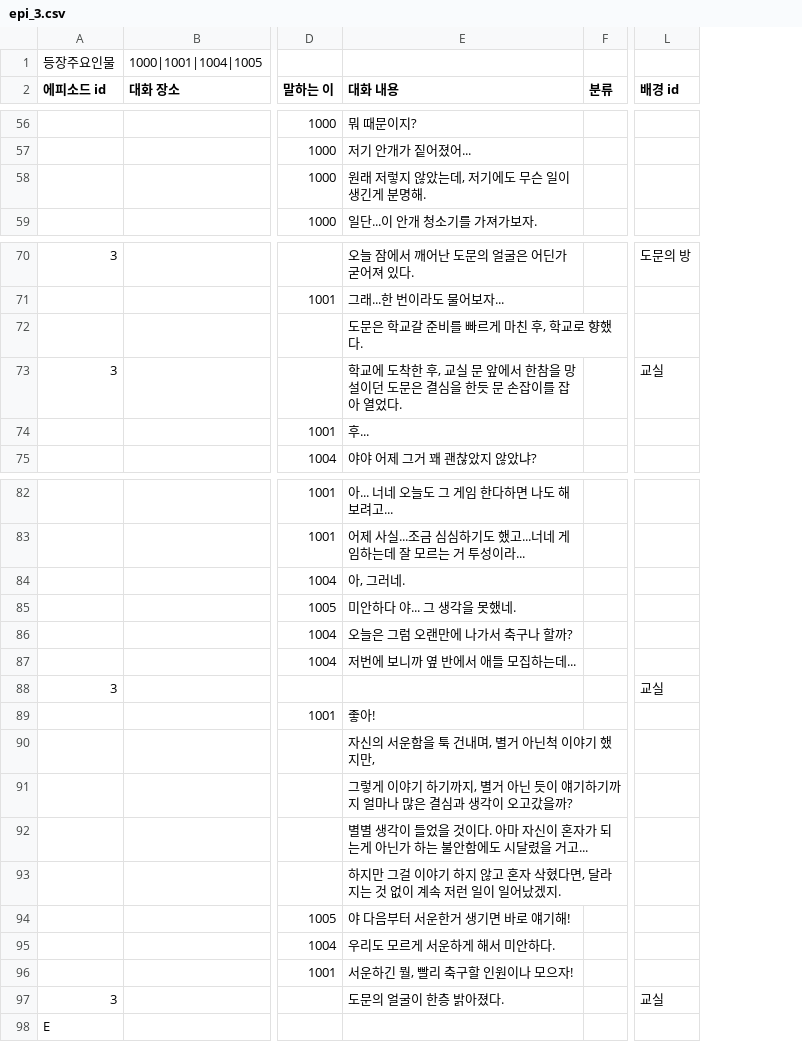
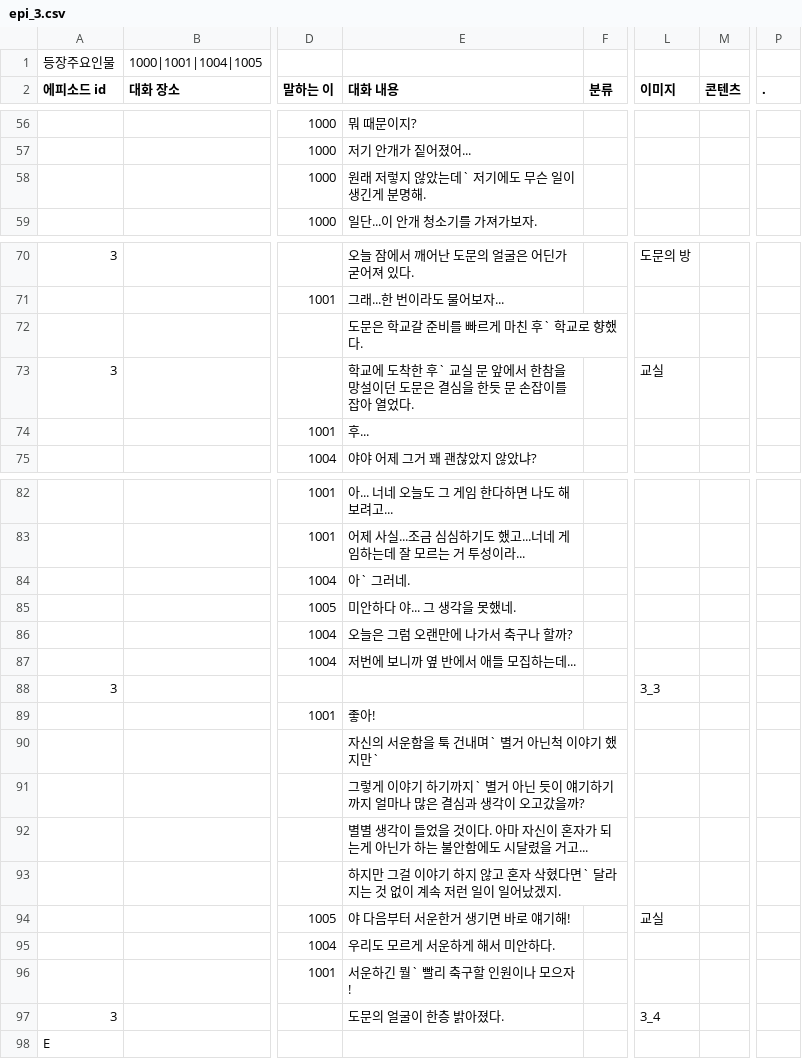
Before and after one commit to sopipc167/UnSleep, a CSV file: UnSleep/Assets/Resources/epi_csv/epi_3.csv, drawn as a sheet; only a part is shown, gaps mark what is left out; the diff covers the shown part only; the diff names each change by its address in the sheet, - before the commit and + after, or states it on an @@ line.

```diff
--- a/UnSleep/Assets/Resources/epi_csv/epi_3.csv
+++ b/UnSleep/Assets/Resources/epi_csv/epi_3.csv
+column M (콘텐츠), empty
+column P (.), empty
-L2: 배경 id
+L2: 이미지
-E58 (대화 내용): 원래 저렇지 않았는데, 저기에도 무슨 일이 생긴게 분명해.
+E58 (대화 내용): 원래 저렇지 않았는데` 저기에도 무슨 일이 생긴게 분명해.
-E72 (대화 내용): 도문은 학교갈 준비를 빠르게 마친 후, 학교로 향했다.
+E72 (대화 내용): 도문은 학교갈 준비를 빠르게 마친 후` 학교로 향했다.
-E73 (대화 내용): …착한 후, 교실 문…
+E73 (대화 내용): …착한 후` 교실 문…
-E84 (대화 내용): 아, 그러네.
+E84 (대화 내용): 아` 그러네.
-L88 (이미지): 교실
+L88 (이미지): 3_3
-E90 (대화 내용): 자신의 서운함을 툭 건내며, 별거 아닌척 이야기 했지만,
+E90 (대화 내용): 자신의 서운함을 툭 건내며` 별거 아닌척 이야기 했지만`
-E91 (대화 내용): …하기까지, 별거 아…
+E91 (대화 내용): …하기까지` 별거 아…
-E93 (대화 내용): …삭혔다면, 달라지는…
+E93 (대화 내용): …삭혔다면` 달라지는…
-L94 (이미지): (empty)
+L94 (이미지): 교실
-E96 (대화 내용): 서운하긴 뭘, 빨리 축구할 인원이나 모으자!
+E96 (대화 내용): 서운하긴 뭘` 빨리 축구할 인원이나 모으자!
-L97 (이미지): 교실
+L97 (이미지): 3_4
```
Also changed, not shown: 13 edited cells elsewhere in this file, UnSleep/Assets/csv/cave_table.csv, 53 other files.
